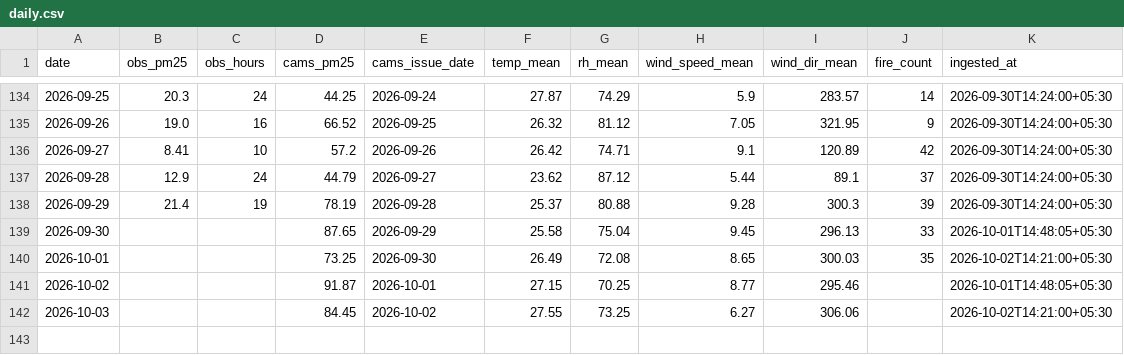
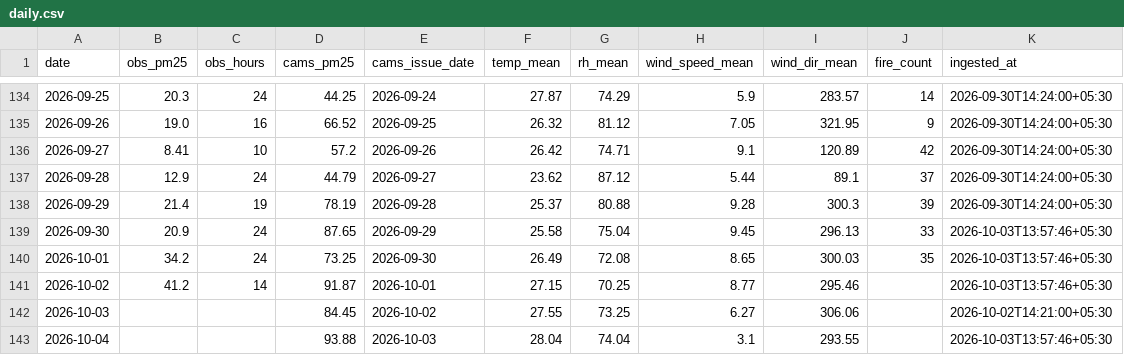
Before and after one commit to Blakkbird/ucs503p-202627odd-Project-P1.v1, a CSV file: data/daily.csv, drawn as a sheet; only a part is shown, gaps mark what is left out.

```diff
--- a/data/daily.csv
+++ b/data/daily.csv
@@ -138,5 +138,6 @@ date,obs_pm25,obs_hours,cams_pm25,cams_issue_date,temp_mean,rh_mean,wind_speed_m
 2026-09-29,21.4,19,78.19,2026-09-28,25.37,80.88,9.28,300.3,39,2026-09-30T14:24:00+05:30
-2026-09-30,,,87.65,2026-09-29,25.58,75.04,9.45,296.13,33,2026-10-01T14:48:05+05:30
-2026-10-01,,,73.25,2026-09-30,26.49,72.08,8.65,300.03,35,2026-10-02T14:21:00+05:30
-2026-10-02,,,91.87,2026-10-01,27.15,70.25,8.77,295.46,,2026-10-01T14:48:05+05:30
+2026-09-30,20.9,24,87.65,2026-09-29,25.58,75.04,9.45,296.13,33,2026-10-03T13:57:46+05:30
+2026-10-01,34.2,24,73.25,2026-09-30,26.49,72.08,8.65,300.03,35,2026-10-03T13:57:46+05:30
+2026-10-02,41.2,14,91.87,2026-10-01,27.15,70.25,8.77,295.46,,2026-10-03T13:57:46+05:30
 2026-10-03,,,84.45,2026-10-02,27.55,73.25,6.27,306.06,,2026-10-02T14:21:00+05:30
+2026-10-04,,,93.88,2026-10-03,28.04,74.04,3.1,293.55,,2026-10-03T13:57:46+05:30
```
Also changed, not shown: 5 other files.
